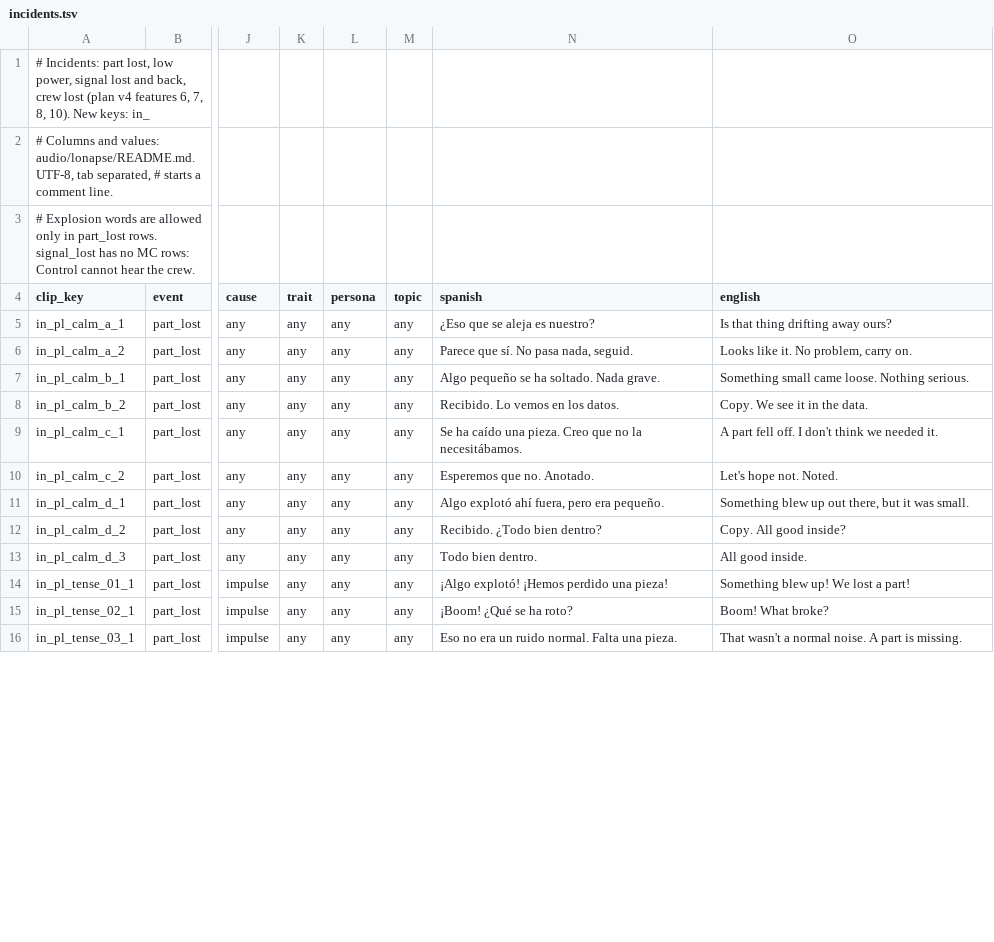
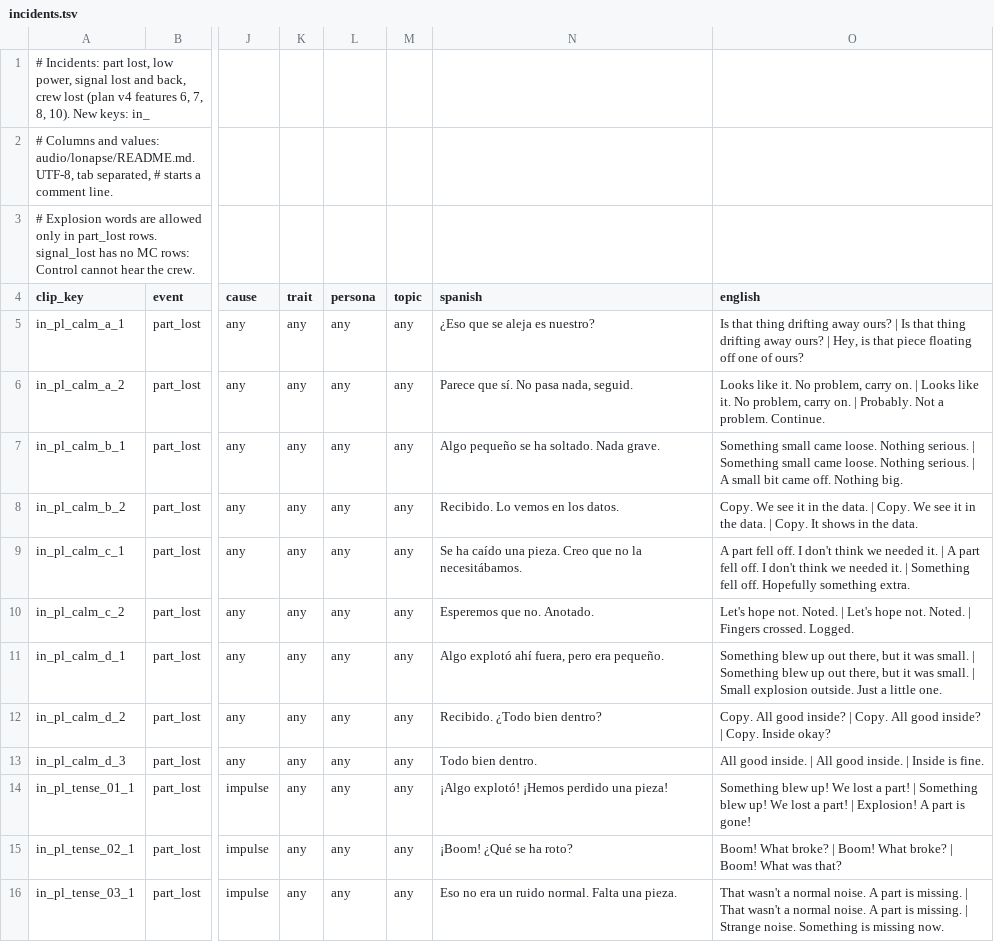
Before and after one commit to D3rpyy/KSP-Lonapse, a TSV file: audio/lonapse/phrases/incidents.tsv, drawn as a sheet; only a part is shown, gaps mark what is left out; the diff covers the shown part only; the diff names each change by its address in the sheet, - before the commit and + after, or states it on an @@ line.

Commit message:
Add subtitle versions to incidents

```diff
--- a/audio/lonapse/phrases/incidents.tsv
+++ b/audio/lonapse/phrases/incidents.tsv
-O5 (english): …away ours?
+O5 (english): …away ours? | Is that thing drifting away ours? | Hey, is that piece floating off one of ours?
-O6 (english): …carry on.
+O6 (english): …carry on. | Looks like it. No problem, carry on. | Probably. Not a problem. Continue.
-O7 (english): …Nothing serious.
+O7 (english): …Nothing serious. | Something small came loose. Nothing serious. | A small bit came off. Nothing big.
-O8 (english): …the data.
+O8 (english): …the data. | Copy. We see it in the data. | Copy. It shows in the data.
-O9 (english): …needed it.
+O9 (english): …needed it. | A part fell off. I don't think we needed it. | Something fell off. Hopefully something extra.
-O10 (english): …not. Noted.
+O10 (english): …not. Noted. | Let's hope not. Noted. | Fingers crossed. Logged.
-O11 (english): …was small.
+O11 (english): …was small. | Something blew up out there, but it was small. | Small explosion outside. Just a little one.
-O12 (english): Copy. All good inside?
+O12 (english): Copy. All good inside? | Copy. All good inside? | Copy. Inside okay?
-O13 (english): All good inside.
+O13 (english): All good inside. | All good inside. | Inside is fine.
-O14 (english): …a part!
+O14 (english): …a part! | Something blew up! We lost a part! | Explosion! A part is gone!
-O15 (english): Boom! What broke?
+O15 (english): Boom! What broke? | Boom! What broke? | Boom! What was that?
-O16 (english): …is missing.
+O16 (english): …is missing. | That wasn't a normal noise. A part is missing. | Strange noise. Something is missing now.
```
Also changed, not shown: 77 edited cells elsewhere in this file.
